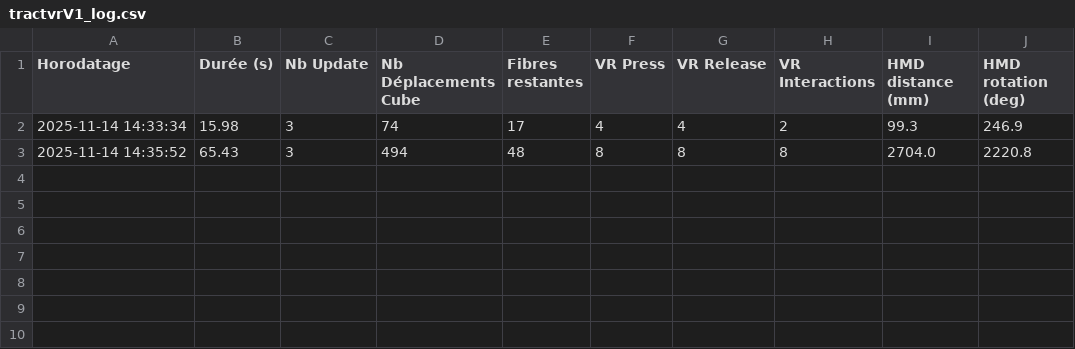
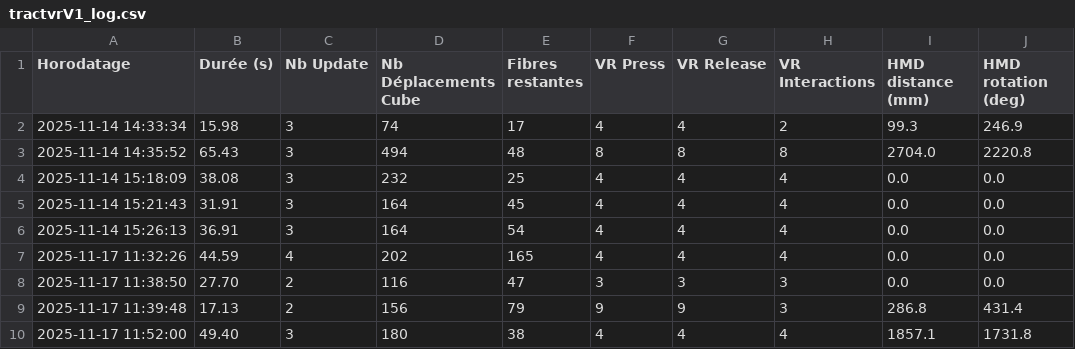
Before and after one commit to Neuro-iX/TractVR, a CSV file: Resources/Logs/tractvrV1_log.csv, drawn as a sheet.

```diff
--- a/Resources/Logs/tractvrV1_log.csv
+++ b/Resources/Logs/tractvrV1_log.csv
@@ -3 +3,8 @@ Horodatage,Durée (s),Nb Update,Nb Déplacements Cube,Fibres restantes,VR Press,
 2025-11-14 14:35:52,65.43,3,494,48,8,8,8,2704.0,2220.8
+2025-11-14 15:18:09,38.08,3,232,25,4,4,4,0.0,0.0
+2025-11-14 15:21:43,31.91,3,164,45,4,4,4,0.0,0.0
+2025-11-14 15:26:13,36.91,3,164,54,4,4,4,0.0,0.0
+2025-11-17 11:32:26,44.59,4,202,165,4,4,4,0.0,0.0
+2025-11-17 11:38:50,27.70,2,116,47,3,3,3,0.0,0.0
+2025-11-17 11:39:48,17.13,2,156,79,9,9,3,286.8,431.4
+2025-11-17 11:52:00,49.40,3,180,38,4,4,4,1857.1,1731.8
```
Also changed, not shown: 1 other file.
